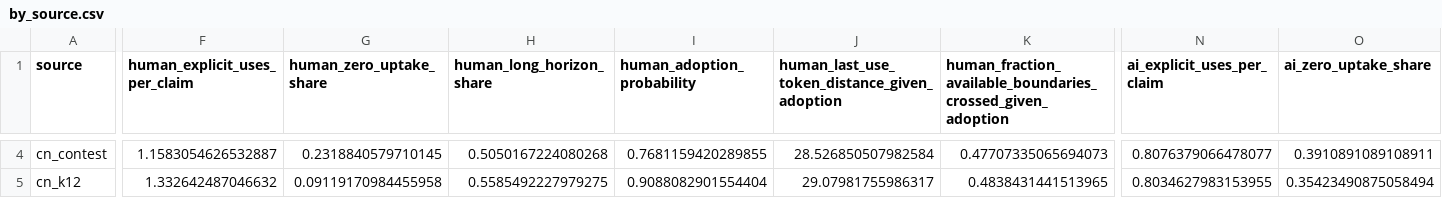
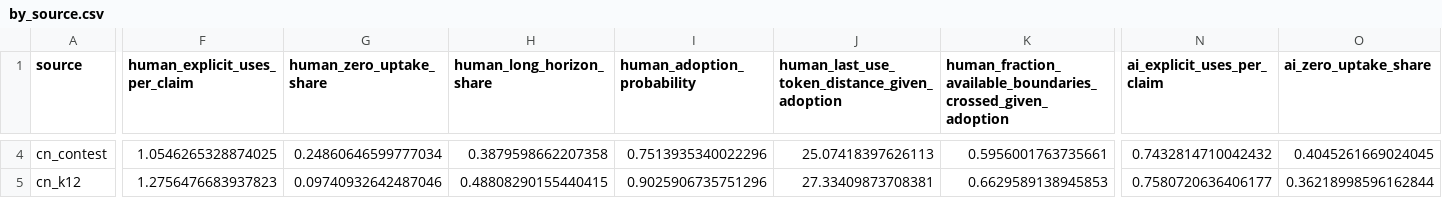
Before and after one commit to simon-dedeo/ai-math-ept, a CSV file: results/horizon/by_source.csv, drawn as a sheet; only a part is shown, gaps mark what is left out; the diff covers the shown part only; the diff names each change by its address in the sheet, - before the commit and + after, or states it on an @@ line.

```diff
--- a/results/horizon/by_source.csv
+++ b/results/horizon/by_source.csv
-F4 (human_explicit_uses_per_claim): 1.1583054626532887
+F4 (human_explicit_uses_per_claim): 1.0546265328874025
-G4 (human_zero_uptake_share): 0.2318840579710145
+G4 (human_zero_uptake_share): 0.24860646599777034
-H4 (human_long_horizon_share): 0.5050167224080268
+H4 (human_long_horizon_share): 0.3879598662207358
-I4 (human_adoption_probability): 0.7681159420289855
+I4 (human_adoption_probability): 0.7513935340022296
-J4: 28.526850507982584
+J4: 25.07418397626113
-K4: 0.47707335065694073
+K4: 0.5956001763735661
-N4 (ai_explicit_uses_per_claim): 0.8076379066478077
+N4 (ai_explicit_uses_per_claim): 0.7432814710042432
-O4 (ai_zero_uptake_share): 0.3910891089108911
+O4 (ai_zero_uptake_share): 0.4045261669024045
-F5 (human_explicit_uses_per_claim): 1.332642487046632
+F5 (human_explicit_uses_per_claim): 1.2756476683937823
-G5 (human_zero_uptake_share): 0.09119170984455958
+G5 (human_zero_uptake_share): 0.09740932642487046
-H5 (human_long_horizon_share): 0.5585492227979275
+H5 (human_long_horizon_share): 0.48808290155440415
-I5 (human_adoption_probability): 0.9088082901554404
+I5 (human_adoption_probability): 0.9025906735751296
-J5: 29.07981755986317
+J5: 27.33409873708381
-K5: 0.4838431441513965
+K5: 0.6629589138945853
-N5 (ai_explicit_uses_per_claim): 0.8034627983153955
+N5 (ai_explicit_uses_per_claim): 0.7580720636406177
-O5 (ai_zero_uptake_share): 0.35423490875058494
+O5 (ai_zero_uptake_share): 0.36218998596162844
```
Also changed, not shown: 115 edited cells elsewhere in this file, results/horizon/tactic_matched_strata.csv, 33 other files.
